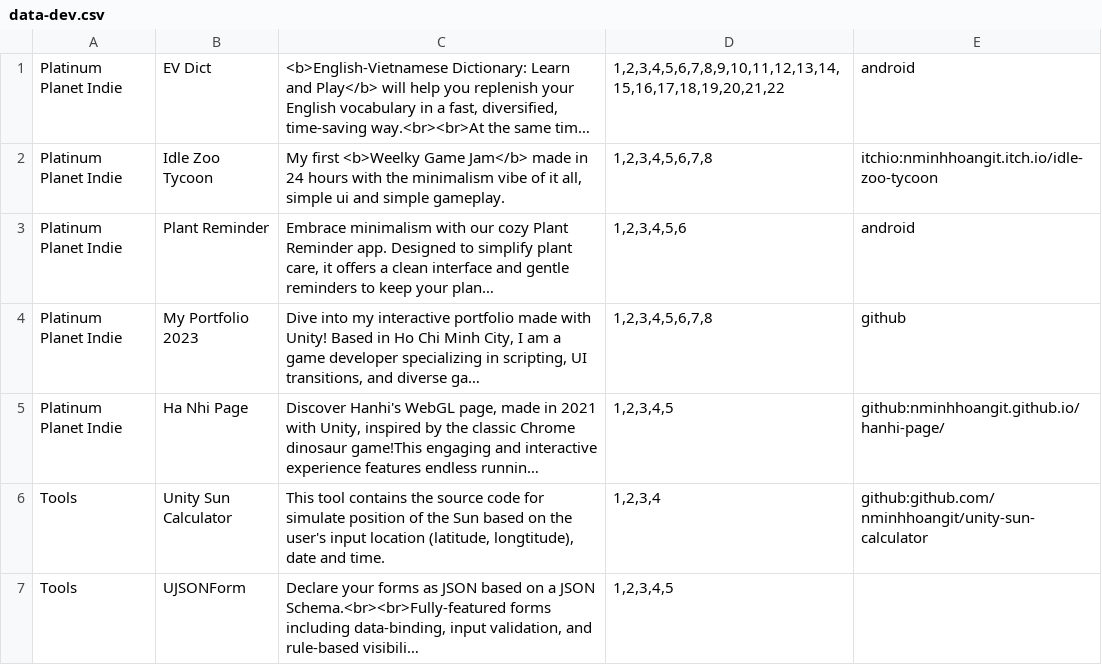
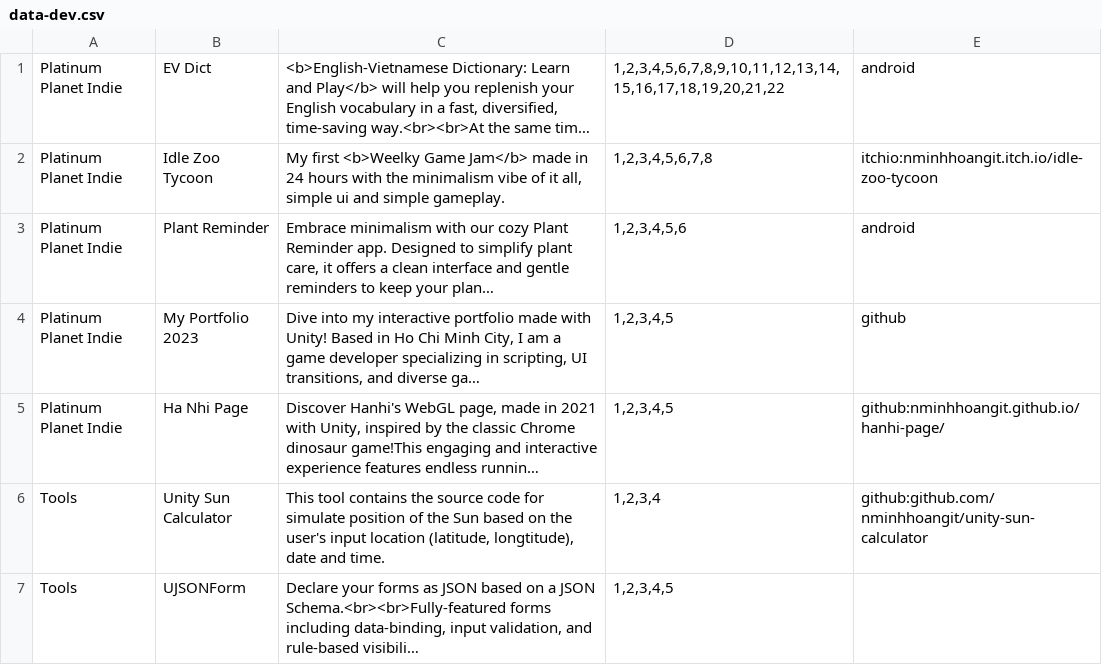
Before and after one commit to nminhhoangit/nminhhoangit.github.io, a CSV file: Datas/Configs/data-dev.csv, drawn as a sheet; only a part is shown; long unchanged cells end in …; the diff names each change by its address in the sheet, - before the commit and + after, or states it on an @@ line.

```diff
--- a/Datas/Configs/data-dev.csv
+++ b/Datas/Configs/data-dev.csv
-D4: 1,2,3,4,5,6,7,8
+D4: 1,2,3,4,5
```
Also changed, not shown: 10 other files.
